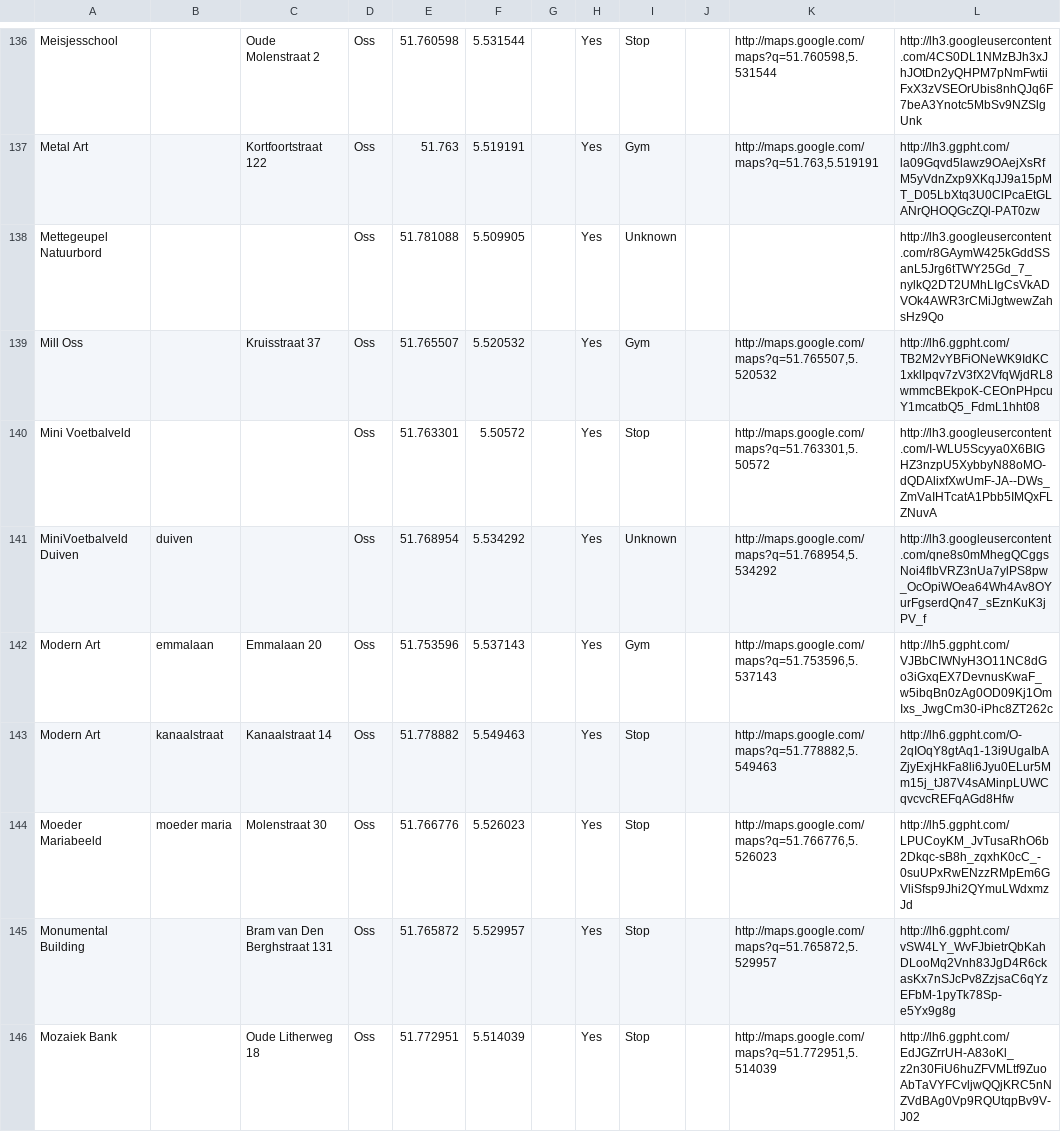
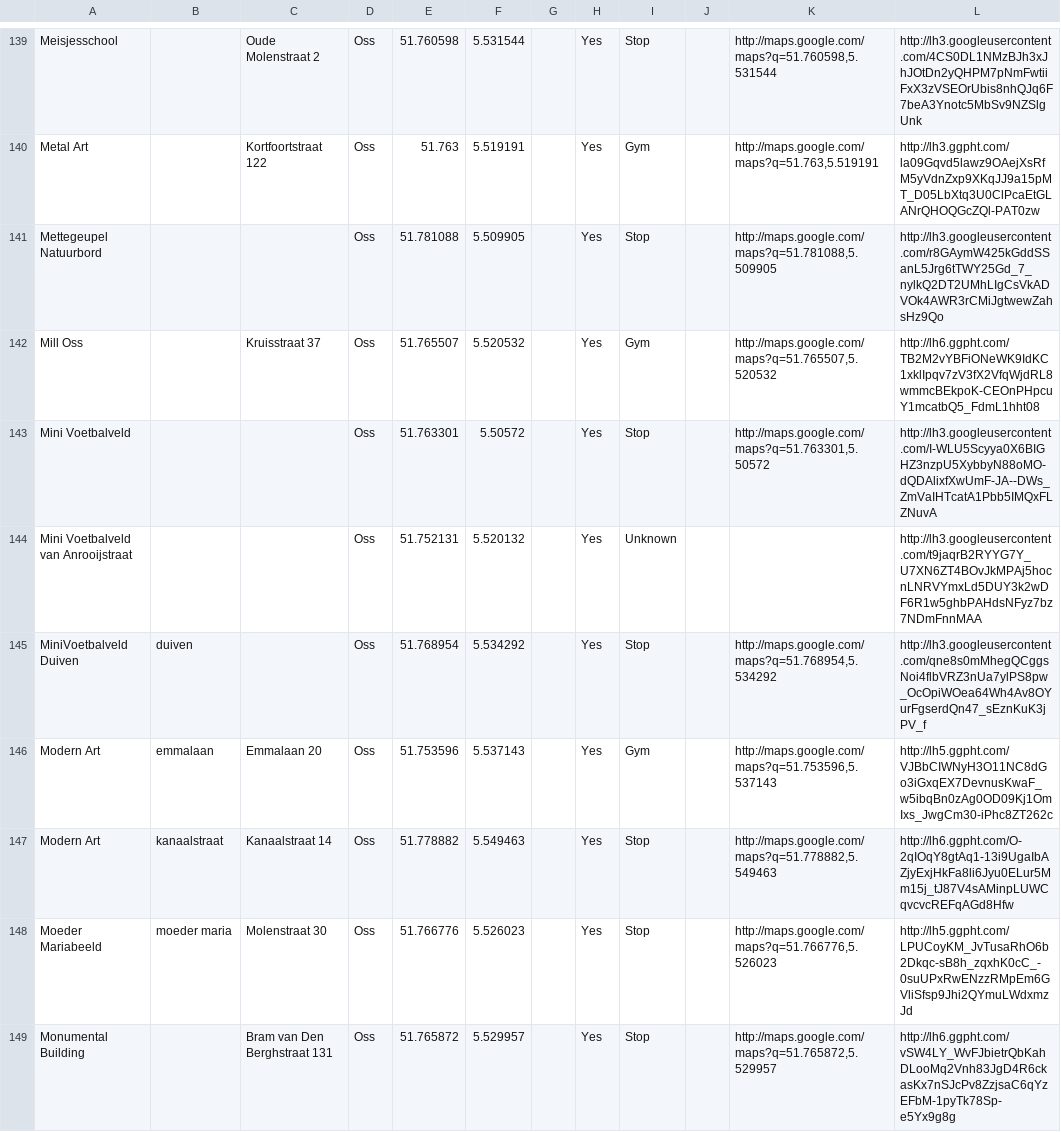
Before and after one commit to PoGoSonic/PogoMap, a CSV file: PokemonGoLocations_Oss.csv, drawn as a sheet; only a part is shown, gaps mark what is left out; the shorter side is filled out with more unchanged rows; the diff covers the shown part only.

```diff
--- a/PokemonGoLocations_Oss.csv
+++ b/PokemonGoLocations_Oss.csv
@@ -137,6 +140,7 @@
 "Metal Art","","Kortfoortstraat 122","Oss","51.763","5.519191","","Yes","Gym","","http://maps.google.com/maps?q=51.763,5.519191","http://lh3.ggpht.com/la09Gqvd5lawz9OAejXsRfM5yVdnZxp9XKqJJ9a15pMT_D05LbXtq3U0ClPcaEtGLANrQHOQGcZQl-PAT0zw"
-"Mettegeupel Natuurbord","","","Oss","51.781088","5.509905","","Yes","Unknown","","","http://lh3.googleusercontent.com/r8GAymW425kGddSSanL5Jrg6tTWY25Gd_7_nylkQ2DT2UMhLIgCsVkADVOk4AWR3rCMiJgtwewZahsHz9Qo"
+"Mettegeupel Natuurbord","","","Oss","51.781088","5.509905","","Yes","Stop","","http://maps.google.com/maps?q=51.781088,5.509905","http://lh3.googleusercontent.com/r8GAymW425kGddSSanL5Jrg6tTWY25Gd_7_nylkQ2DT2UMhLIgCsVkADVOk4AWR3rCMiJgtwewZahsHz9Qo"
 "Mill Oss","","Kruisstraat 37","Oss","51.765507","5.520532","","Yes","Gym","","http://maps.google.com/maps?q=51.765507,5.520532","http://lh6.ggpht.com/TB2M2vYBFiONeWK9IdKC1xklIpqv7zV3fX2VfqWjdRL8wmmcBEkpoK-CEOnPHpcuY1mcatbQ5_FdmL1hht08"
 "Mini Voetbalveld","","","Oss","51.763301","5.50572","","Yes","Stop","","http://maps.google.com/maps?q=51.763301,5.50572","http://lh3.googleusercontent.com/I-WLU5Scyya0X6BIGHZ3nzpU5XybbyN88oMO-dQDAlixfXwUmF-JA--DWs_ZmVaIHTcatA1Pbb5IMQxFLZNuvA"
-"MiniVoetbalveld Duiven","duiven","","Oss","51.768954","5.534292","","Yes","Unknown","","http://maps.google.com/maps?q=51.768954,5.534292","http://lh3.googleusercontent.com/qne8s0mMhegQCggsNoi4flbVRZ3nUa7ylPS8pw_OcOpiWOea64Wh4Av8OYurFgserdQn47_sEznKuK3jPV_f"
+"Mini Voetbalveld van Anrooijstraat","","","Oss","51.752131","5.520132","","Yes","Unknown","","","http://lh3.googleusercontent.com/t9jaqrB2RYYG7Y_U7XN6ZT4BOvJkMPAj5hocnLNRVYmxLd5DUY3k2wDF6R1w5ghbPAHdsNFyz7bz7NDmFnnMAA"
+"MiniVoetbalveld Duiven","duiven","","Oss","51.768954","5.534292","","Yes","Stop","","http://maps.google.com/maps?q=51.768954,5.534292","http://lh3.googleusercontent.com/qne8s0mMhegQCggsNoi4flbVRZ3nUa7ylPS8pw_OcOpiWOea64Wh4Av8OYurFgserdQn47_sEznKuK3jPV_f"
 "Modern Art","emmalaan","Emmalaan 20","Oss","51.753596","5.537143","","Yes","Gym","","http://maps.google.com/maps?q=51.753596,5.537143","http://lh5.ggpht.com/VJBbCIWNyH3O11NC8dGo3iGxqEX7DevnusKwaF_w5ibqBn0zAg0OD09Kj1OmIxs_JwgCm30-iPhc8ZT262c"
```
Also changed, not shown: 10 added rows, 4 removed rows and 38 edited cells elsewhere in this file, 35 other files.
